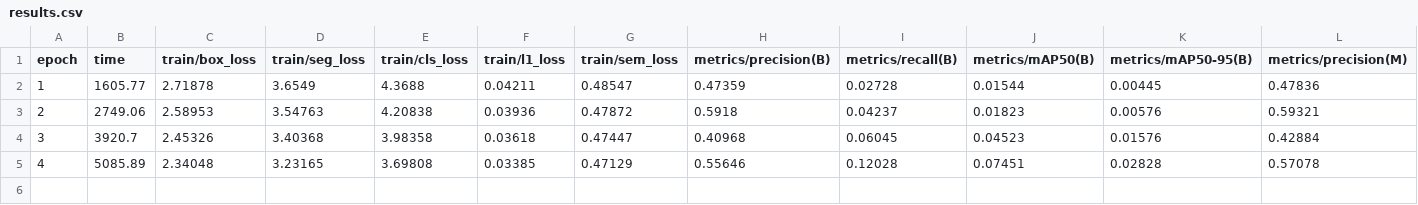
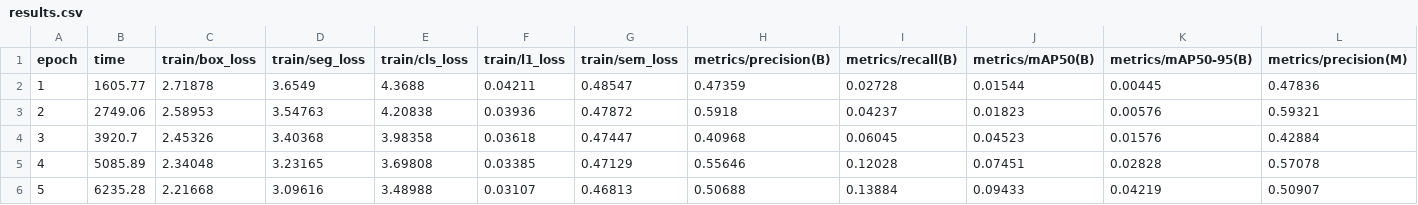
Before and after one commit to hnsyliupeng/YOLOanything, a CSV file: training/runs/r7/results.csv, drawn as a sheet; only a part is shown; rows hold the shown columns only; the diff names each change by its address in the sheet, - before the commit and + after, or states it on an @@ line.

Commit message:
R8-chain 阶段1: R7续训完成(1+5ep)
Co-authored-by: arena-agent <297053741+arena-agent@users.noreply.github.com>

```diff
--- a/training/runs/r7/results.csv
+++ b/training/runs/r7/results.csv
+row 6: 5 | 6235.28 | 2.21668 | 3.09616 | 3.48988 | 0.03107 | 0.46813 | 0.50688 | 0.13884 | 0.09433 | 0.04219 | 0.50907
```
